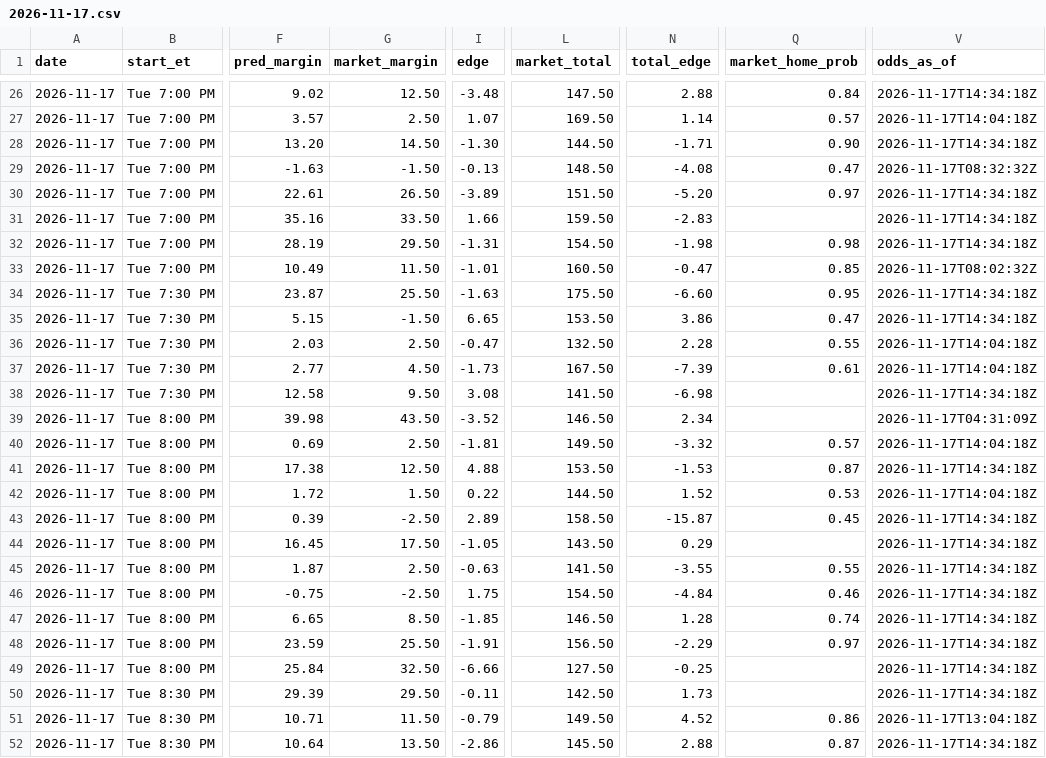
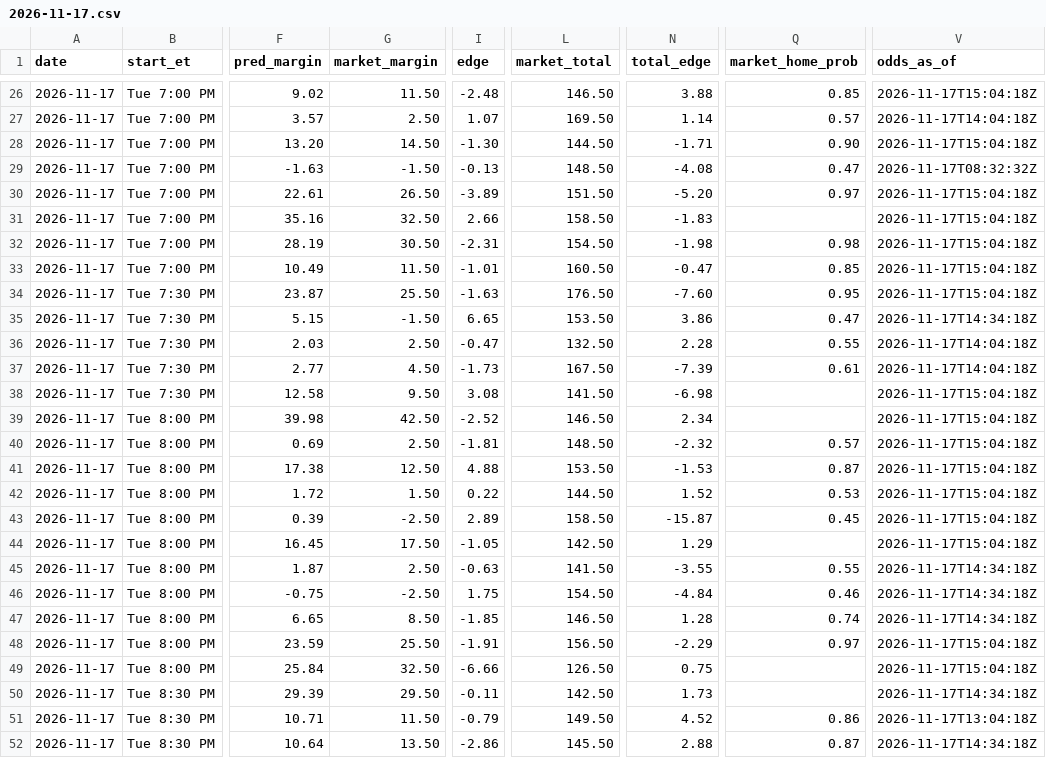
Before and after one commit to kjgruber47/cbb-model, a CSV file: data/live/predictions/2026-11-17.csv, drawn as a sheet; only a part is shown, gaps mark what is left out; the diff covers the shown part only; the diff names each change by its address in the sheet, - before the commit and + after, or states it on an @@ line.

```diff
--- a/data/live/predictions/2026-11-17.csv
+++ b/data/live/predictions/2026-11-17.csv
-G26 (market_margin): 12.50
+G26 (market_margin): 11.50
-I26 (edge): -3.48
+I26 (edge): -2.48
-L26 (market_total): 147.50
+L26 (market_total): 146.50
-N26 (total_edge): 2.88
+N26 (total_edge): 3.88
-Q26 (market_home_prob): 0.84
+Q26 (market_home_prob): 0.85
-V26 (odds_as_of): 2026-11-17T14:34:18Z
+V26 (odds_as_of): 2026-11-17T15:04:18Z
-V28 (odds_as_of): 2026-11-17T14:34:18Z
+V28 (odds_as_of): 2026-11-17T15:04:18Z
-V30:V32 (odds_as_of): 2026-11-17T14:34:18Z
+V30:V32 (odds_as_of): 2026-11-17T15:04:18Z
-G31 (market_margin): 33.50
+G31 (market_margin): 32.50
-I31 (edge): 1.66
+I31 (edge): 2.66
-L31 (market_total): 159.50
+L31 (market_total): 158.50
-N31 (total_edge): -2.83
+N31 (total_edge): -1.83
-G32 (market_margin): 29.50
+G32 (market_margin): 30.50
-I32 (edge): -1.31
+I32 (edge): -2.31
-V33 (odds_as_of): 2026-11-17T08:02:32Z
+V33 (odds_as_of): 2026-11-17T15:04:18Z
-L34 (market_total): 175.50
+L34 (market_total): 176.50
-N34 (total_edge): -6.60
+N34 (total_edge): -7.60
-V34 (odds_as_of): 2026-11-17T14:34:18Z
+V34 (odds_as_of): 2026-11-17T15:04:18Z
-V38 (odds_as_of): 2026-11-17T14:34:18Z
+V38 (odds_as_of): 2026-11-17T15:04:18Z
-G39 (market_margin): 43.50
+G39 (market_margin): 42.50
-I39 (edge): -3.52
+I39 (edge): -2.52
-V39 (odds_as_of): 2026-11-17T04:31:09Z
+V39 (odds_as_of): 2026-11-17T15:04:18Z
-L40 (market_total): 149.50
+L40 (market_total): 148.50
-N40 (total_edge): -3.32
+N40 (total_edge): -2.32
-V40 (odds_as_of): 2026-11-17T14:04:18Z
+V40 (odds_as_of): 2026-11-17T15:04:18Z
-V41 (odds_as_of): 2026-11-17T14:34:18Z
+V41 (odds_as_of): 2026-11-17T15:04:18Z
-V42 (odds_as_of): 2026-11-17T14:04:18Z
+V42 (odds_as_of): 2026-11-17T15:04:18Z
-V43:V44 (odds_as_of): 2026-11-17T14:34:18Z
+V43:V44 (odds_as_of): 2026-11-17T15:04:18Z
-L44 (market_total): 143.50
+L44 (market_total): 142.50
-N44 (total_edge): 0.29
+N44 (total_edge): 1.29
-V48:V49 (odds_as_of): 2026-11-17T14:34:18Z
+V48:V49 (odds_as_of): 2026-11-17T15:04:18Z
-L49 (market_total): 127.50
+L49 (market_total): 126.50
-N49 (total_edge): -0.25
+N49 (total_edge): 0.75
```
Also changed, not shown: 39 edited cells elsewhere in this file, data/live/predictions/log_2026-11.csv, data/live/slate_latest.csv, 3 other files.
